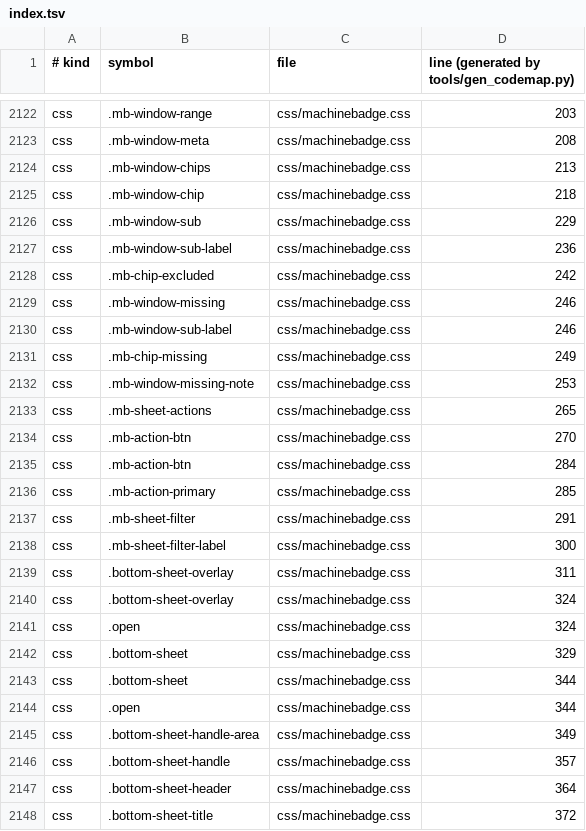
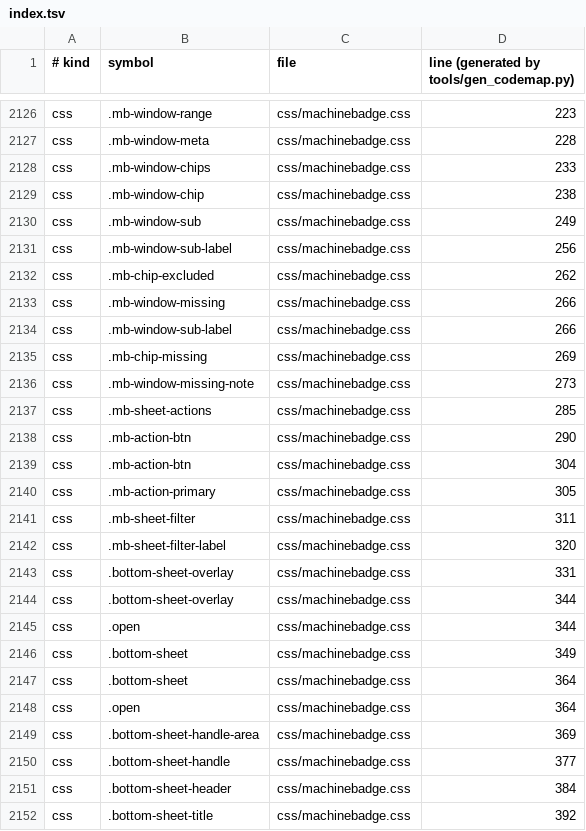
Before and after one commit to slot8192analyst/HallDataViewer, a TSV file: .codemap/index.tsv, drawn as a sheet; only a part is shown, gaps mark what is left out; removed rows and columns are numbered as before the commit, all else as after; the diff covers the shown part only; the diff names each change by its address in the sheet, - before the commit and + after, or states it on an @@ line.

Commit message:
feat(machinebadge): 機種内順位バッジを上位5・下位5位まで対応
- topN を 3 → 5 に変更（calcRanksFromItems の上限）
- takoRanks / kubiRanks のデフォルトを [1,2,3,4,5] に拡張
- renderRankCheckboxes のループを 1〜5 に変更（設定UIに4・5位チェックボックスを追加）
- setupSettingsEvents のランク収集ループを 1〜5 に変更
- css/machinebadge.css に .mb-tako-4/5・.mb-kubi-4/5 のスタイルを追加
  - 4位タコ: 緑系グラデーション、4位死に台: 紫系グラデーション
  - 5位タコ: 水色系グラデーション、5位死に台: ダークグレー系グラデーション
- ARCHITECTURE.md の機種内バッジ仕様を [1,2,3,4,5] に更新

```diff
--- a/.codemap/index.tsv
+++ b/.codemap/index.tsv
-D2126: 203
+D2126: 223
-D2127: 208
+D2127: 228
-D2128: 213
+D2128: 233
-D2129: 218
+D2129: 238
-D2130: 229
+D2130: 249
-D2131: 236
+D2131: 256
-D2132: 242
+D2132: 262
-D2133:D2134: 246
+D2133:D2134: 266
-D2135: 249
+D2135: 269
-D2136: 253
+D2136: 273
-D2137: 265
+D2137: 285
-D2138: 270
+D2138: 290
-D2139: 284
+D2139: 304
-D2140: 285
+D2140: 305
-D2141: 291
+D2141: 311
-D2142: 300
+D2142: 320
-D2143: 311
+D2143: 331
-row 2140: css | .bottom-sheet-overlay | css/machinebadge.css | 324
-row 2141: css | .open | css/machinebadge.css | 324
-row 2142: css | .bottom-sheet | css/machinebadge.css | 329
-B2144 (symbol): .bottom-sheet
+B2144 (symbol): .bottom-sheet-overlay
-B2146 (symbol): .bottom-sheet-handle-area
+B2146 (symbol): .bottom-sheet
+row 2147: css | .bottom-sheet | css/machinebadge.css | 364
+row 2148: css | .open | css/machinebadge.css | 364
+row 2149: css | .bottom-sheet-handle-area | css/machinebadge.css | 369
-D2150: 357
+D2150: 377
-D2151: 364
+D2151: 384
-D2152: 372
+D2152: 392
```
Also changed, not shown: 4 added rows and 33 edited cells elsewhere in this file, 4 other files.
